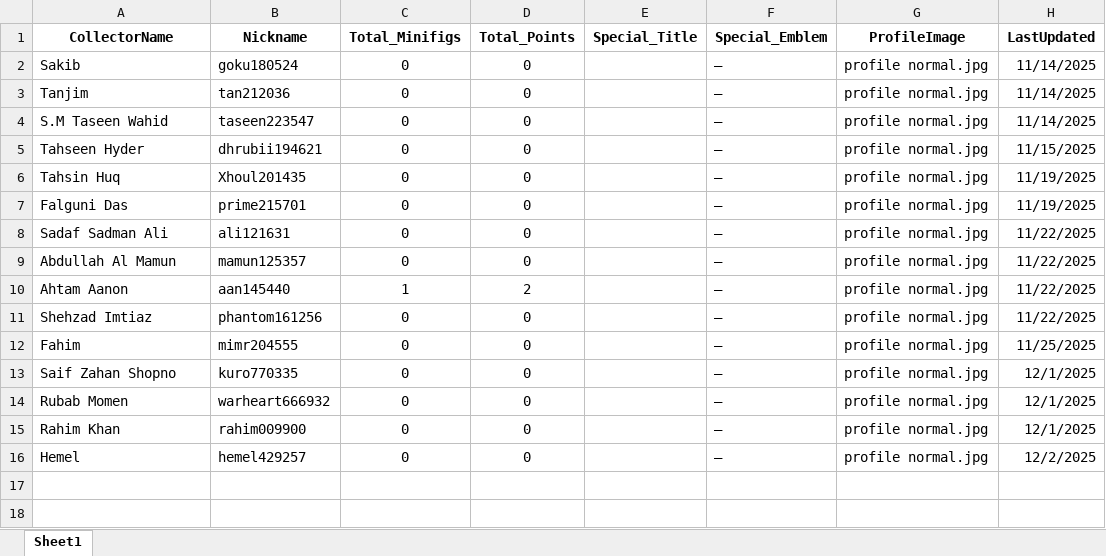
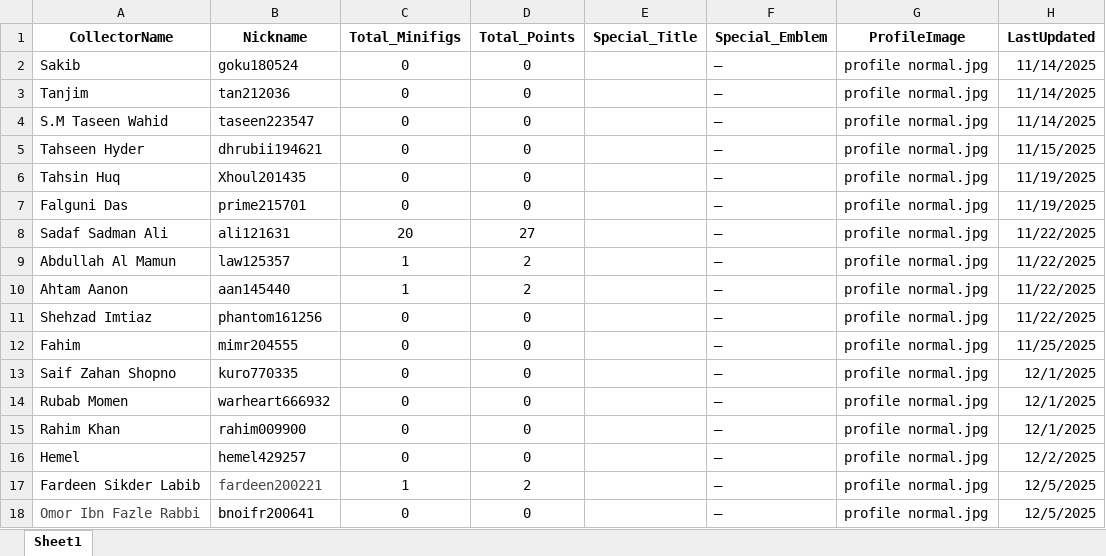
Before and after one commit to Sadab14/blocks_hall_of_fame, an Excel workbook: hall_of_fame.xlsx, sheet Sheet1, drawn as a sheet; values as stored, in another font and other column widths than the file's, no borders; the diff names each change by its address in the sheet, - before the commit and + after, or states it on an @@ line.

```diff
--- a/hall_of_fame.xlsx (sheet Sheet1)
+++ b/hall_of_fame.xlsx (sheet Sheet1)
-C8 (Total_Minifigs): 0
+C8 (Total_Minifigs): 20
-D8 (Total_Points): 0
+D8 (Total_Points): 27
-B9 (Nickname): mamun125357
+B9 (Nickname): law125357
-C9 (Total_Minifigs): 0
+C9 (Total_Minifigs): 1
-D9 (Total_Points): 0
+D9 (Total_Points): 2
+row 17: Fardeen Sikder Labib | fardeen200221 | 1 | 2 |  | — | profile normal.jpg | 12/5/2025
+row 18: Omor Ibn Fazle Rabbi | bnoifr200641 | 0 | 0 |  | — | profile normal.jpg | 12/5/2025
```
Also changed, not shown: 3 other files.
